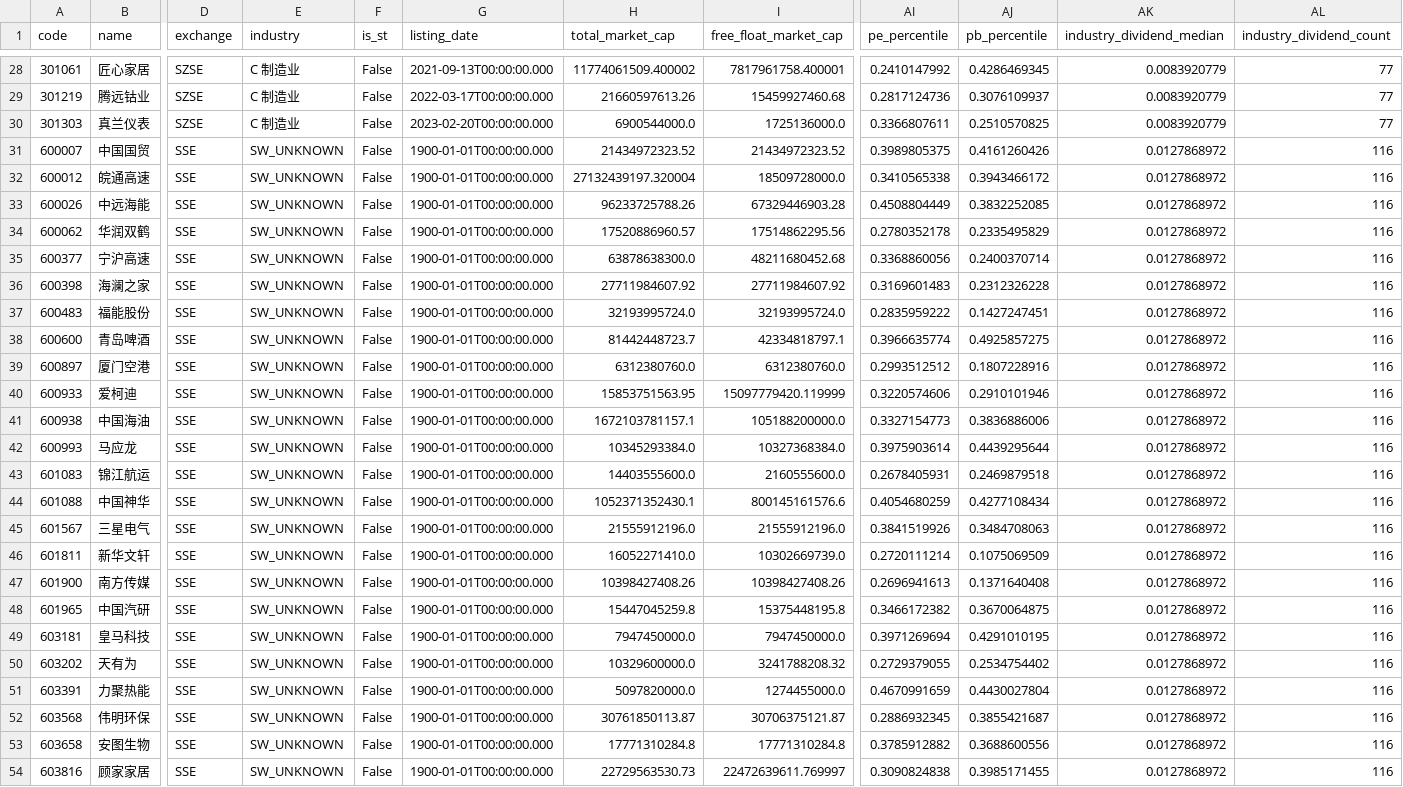
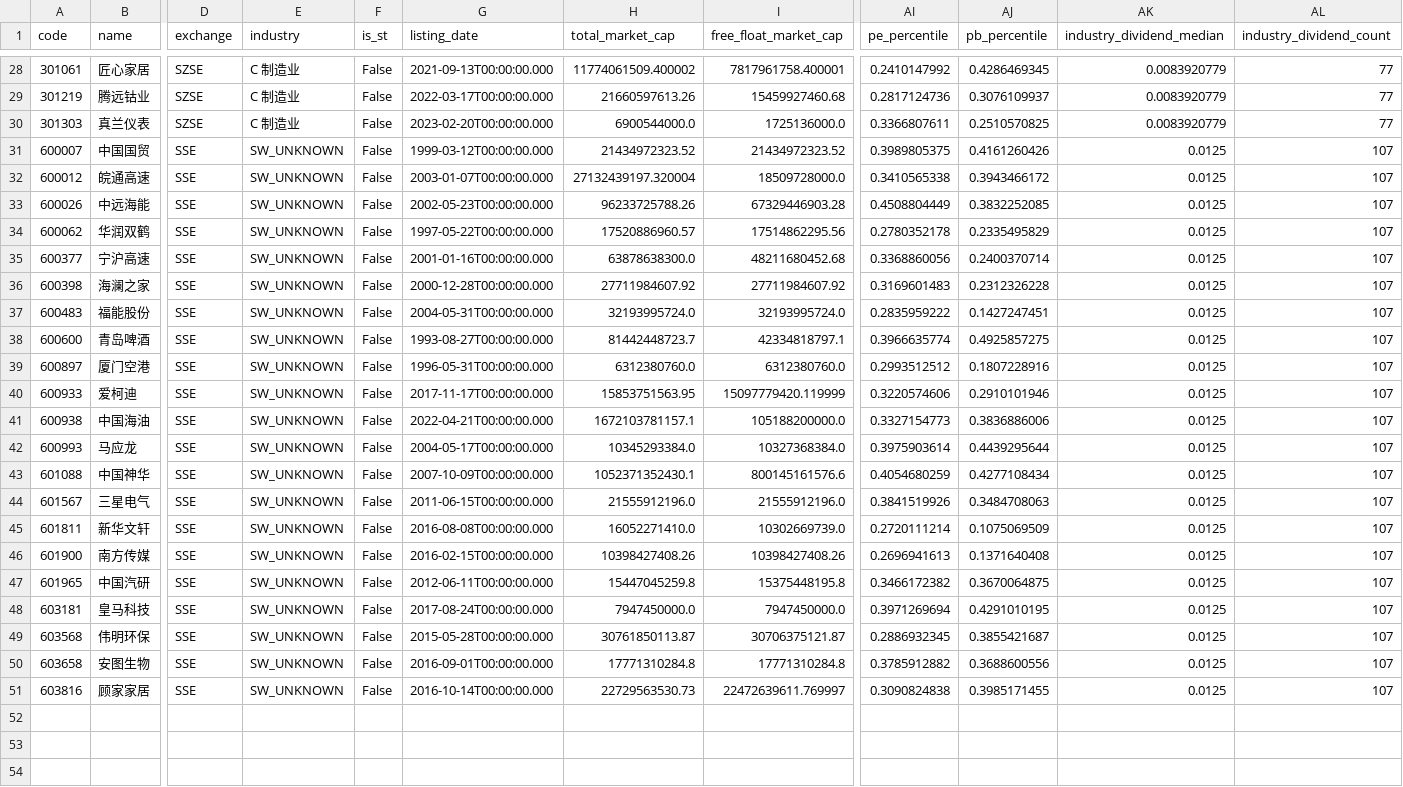
Before and after one commit to chyizhiyu/DailyStock, a CSV file: history/20260605/final_candidates.csv, drawn as a sheet; only a part is shown, gaps mark what is left out; removed rows and columns are numbered as before the commit, all else as after; rows hold the shown columns only; the diff names each change by its address in the sheet, - before the commit and + after, or states it on an @@ line.

```diff
--- a/history/20260605/final_candidates.csv
+++ b/history/20260605/final_candidates.csv
-G31 (listing_date): 1900-01-01T00:00:00.000
+G31 (listing_date): 1999-03-12T00:00:00.000
-AK31:AK42 (industry_dividend_median): 0.0127868972
+AK31:AK42 (industry_dividend_median): 0.0125
-AL31:AL42 (industry_dividend_count): 116
+AL31:AL42 (industry_dividend_count): 107
-G32 (listing_date): 1900-01-01T00:00:00.000
+G32 (listing_date): 2003-01-07T00:00:00.000
-G33 (listing_date): 1900-01-01T00:00:00.000
+G33 (listing_date): 2002-05-23T00:00:00.000
-G34 (listing_date): 1900-01-01T00:00:00.000
+G34 (listing_date): 1997-05-22T00:00:00.000
-G35 (listing_date): 1900-01-01T00:00:00.000
+G35 (listing_date): 2001-01-16T00:00:00.000
-G36 (listing_date): 1900-01-01T00:00:00.000
+G36 (listing_date): 2000-12-28T00:00:00.000
-G37 (listing_date): 1900-01-01T00:00:00.000
+G37 (listing_date): 2004-05-31T00:00:00.000
-G38 (listing_date): 1900-01-01T00:00:00.000
+G38 (listing_date): 1993-08-27T00:00:00.000
-G39 (listing_date): 1900-01-01T00:00:00.000
+G39 (listing_date): 1996-05-31T00:00:00.000
-G40 (listing_date): 1900-01-01T00:00:00.000
+G40 (listing_date): 2017-11-17T00:00:00.000
-G41 (listing_date): 1900-01-01T00:00:00.000
+G41 (listing_date): 2022-04-21T00:00:00.000
-G42 (listing_date): 1900-01-01T00:00:00.000
+G42 (listing_date): 2004-05-17T00:00:00.000
-row 43: 601083 | 锦江航运 | SSE | SW_UNKNOWN | False | 1900-01-01T00:00:00.000 | 14403555600.0 | 2160555600.0 | 0.2678405931 | 0.2469879518 | 0.0127868972 | 116
-G43 (listing_date): 1900-01-01T00:00:00.000
+G43 (listing_date): 2007-10-09T00:00:00.000
-AK43:AK48 (industry_dividend_median): 0.0127868972
+AK43:AK48 (industry_dividend_median): 0.0125
-AL43:AL48 (industry_dividend_count): 116
+AL43:AL48 (industry_dividend_count): 107
-G44 (listing_date): 1900-01-01T00:00:00.000
+G44 (listing_date): 2011-06-15T00:00:00.000
-G45 (listing_date): 1900-01-01T00:00:00.000
+G45 (listing_date): 2016-08-08T00:00:00.000
-G46 (listing_date): 1900-01-01T00:00:00.000
+G46 (listing_date): 2016-02-15T00:00:00.000
-G47 (listing_date): 1900-01-01T00:00:00.000
+G47 (listing_date): 2012-06-11T00:00:00.000
-G48 (listing_date): 1900-01-01T00:00:00.000
+G48 (listing_date): 2017-08-24T00:00:00.000
-row 50: 603202 | 天有为 | SSE | SW_UNKNOWN | False | 1900-01-01T00:00:00.000 | 10329600000.0 | 3241788208.32 | 0.2729379055 | 0.2534754402 | 0.0127868972 | 116
-row 51: 603391 | 力聚热能 | SSE | SW_UNKNOWN | False | 1900-01-01T00:00:00.000 | 5097820000.0 | 1274455000.0 | 0.4670991659 | 0.4430027804 | 0.0127868972 | 116
-G49 (listing_date): 1900-01-01T00:00:00.000
+G49 (listing_date): 2015-05-28T00:00:00.000
-AK49:AK51 (industry_dividend_median): 0.0127868972
+AK49:AK51 (industry_dividend_median): 0.0125
-AL49:AL51 (industry_dividend_count): 116
+AL49:AL51 (industry_dividend_count): 107
-G50 (listing_date): 1900-01-01T00:00:00.000
+G50 (listing_date): 2016-09-01T00:00:00.000
-G51 (listing_date): 1900-01-01T00:00:00.000
+G51 (listing_date): 2016-10-14T00:00:00.000
```
Also changed, not shown: latest/final_candidates.csv, 8 other files.
